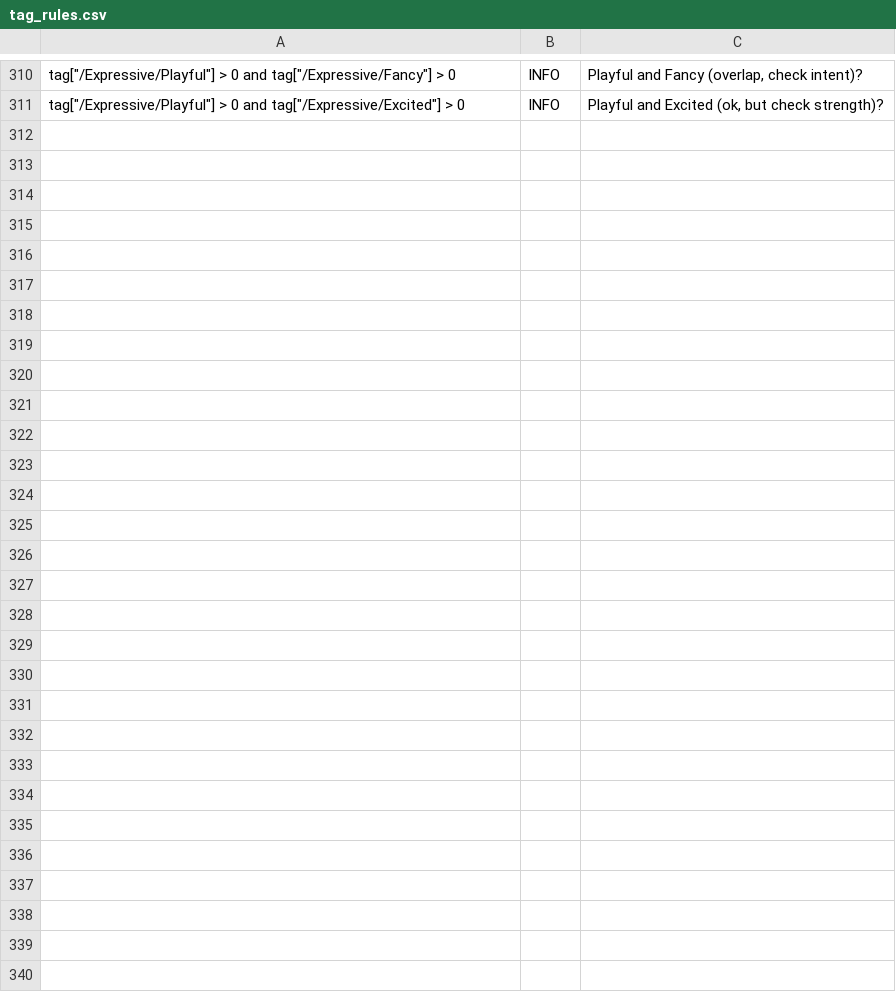
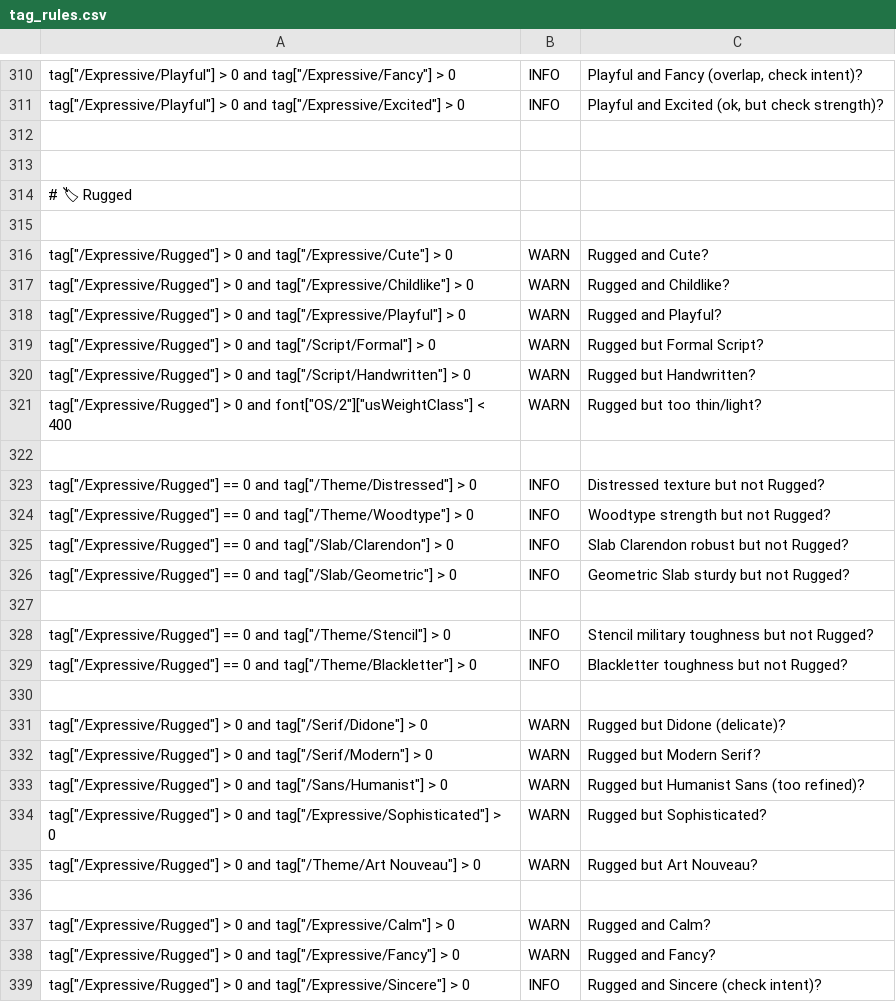
Before and after one commit to googlefonts/tagger, a CSV file: public/tag_rules.csv, drawn as a sheet; only a part is shown, gaps mark what is left out; the diff names each change by its address in the sheet, - before the commit and + after, or states it on an @@ line.

Commit message:
add rugged

```diff
--- a/public/tag_rules.csv
+++ b/public/tag_rules.csv
+row 312: (empty)
+row 313: (empty)
+row 314: # 🏷 Rugged
+row 315: (empty)
+row 316: tag["/Expressive/Rugged"] > 0 and tag["/Expressive/Cute"] > 0 | WARN | Rugged and Cute?
+row 317: tag["/Expressive/Rugged"] > 0 and tag["/Expressive/Childlike"] > 0 | WARN | Rugged and Childlike?
+row 318: tag["/Expressive/Rugged"] > 0 and tag["/Expressive/Playful"] > 0 | WARN | Rugged and Playful?
+row 319: tag["/Expressive/Rugged"] > 0 and tag["/Script/Formal"] > 0 | WARN | Rugged but Formal Script?
+row 320: tag["/Expressive/Rugged"] > 0 and tag["/Script/Handwritten"] > 0 | WARN | Rugged but Handwritten?
+row 321: tag["/Expressive/Rugged"] > 0 and font["OS/2"]["usWeightClass"] < 400 | WARN | Rugged but too thin/light?
+row 322: (empty)
+row 323: tag["/Expressive/Rugged"] == 0 and tag["/Theme/Distressed"] > 0 | INFO | Distressed texture but not Rugged?
+row 324: tag["/Expressive/Rugged"] == 0 and tag["/Theme/Woodtype"] > 0 | INFO | Woodtype strength but not Rugged?
+row 325: tag["/Expressive/Rugged"] == 0 and tag["/Slab/Clarendon"] > 0 | INFO | Slab Clarendon robust but not Rugged?
+row 326: tag["/Expressive/Rugged"] == 0 and tag["/Slab/Geometric"] > 0 | INFO | Geometric Slab sturdy but not Rugged?
+row 327: (empty)
+row 328: tag["/Expressive/Rugged"] == 0 and tag["/Theme/Stencil"] > 0 | INFO | Stencil military toughness but not Rugged?
+row 329: tag["/Expressive/Rugged"] == 0 and tag["/Theme/Blackletter"] > 0 | INFO | Blackletter toughness but not Rugged?
+row 330: (empty)
+row 331: tag["/Expressive/Rugged"] > 0 and tag["/Serif/Didone"] > 0 | WARN | Rugged but Didone (delicate)?
+row 332: tag["/Expressive/Rugged"] > 0 and tag["/Serif/Modern"] > 0 | WARN | Rugged but Modern Serif?
+row 333: tag["/Expressive/Rugged"] > 0 and tag["/Sans/Humanist"] > 0 | WARN | Rugged but Humanist Sans (too refined)?
+row 334: tag["/Expressive/Rugged"] > 0 and tag["/Expressive/Sophisticated"] > 0 | WARN | Rugged but Sophisticated?
+row 335: tag["/Expressive/Rugged"] > 0 and tag["/Theme/Art Nouveau"] > 0 | WARN | Rugged but Art Nouveau?
+row 336: (empty)
+row 337: tag["/Expressive/Rugged"] > 0 and tag["/Expressive/Calm"] > 0 | WARN | Rugged and Calm?
+row 338: tag["/Expressive/Rugged"] > 0 and tag["/Expressive/Fancy"] > 0 | WARN | Rugged and Fancy?
+row 339: tag["/Expressive/Rugged"] > 0 and tag["/Expressive/Sincere"] > 0 | INFO | Rugged and Sincere (check intent)?
```
